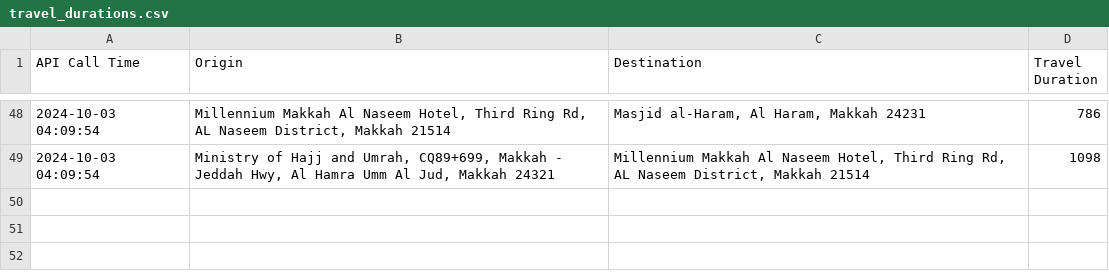
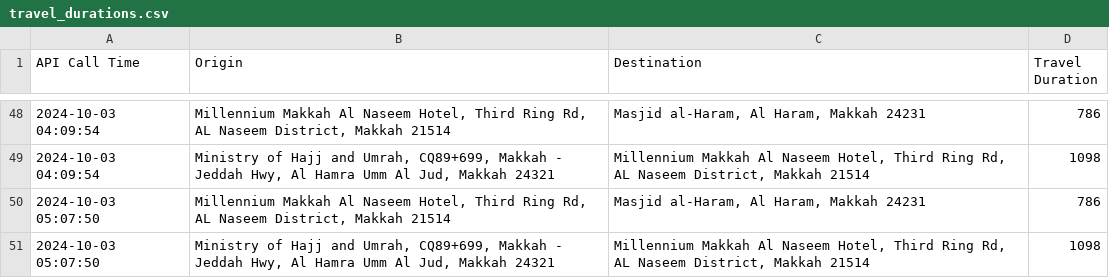
Before and after one commit to bsezen82/googlemapsduration, a CSV file: travel_durations.csv, drawn as a sheet; only a part is shown, gaps mark what is left out; the diff names each change by its address in the sheet, - before the commit and + after, or states it on an @@ line.

```diff
--- a/travel_durations.csv
+++ b/travel_durations.csv
+row 50: 2024-10-03 05:07:50 | Millennium Makkah Al Naseem Hotel, Third Ring Rd, AL Naseem District, Makkah 21514 | Masjid al-Haram, Al Haram, Makkah 24231 | 786
+row 51: 2024-10-03 05:07:50 | Ministry of Hajj and Umrah, CQ89+699, Makkah - Jeddah Hwy, Al Hamra Umm Al Jud, Makkah 24321 | Millennium Makkah Al Naseem Hotel, Third Ring Rd, AL Naseem District, Makkah 21514 | 1098
```
